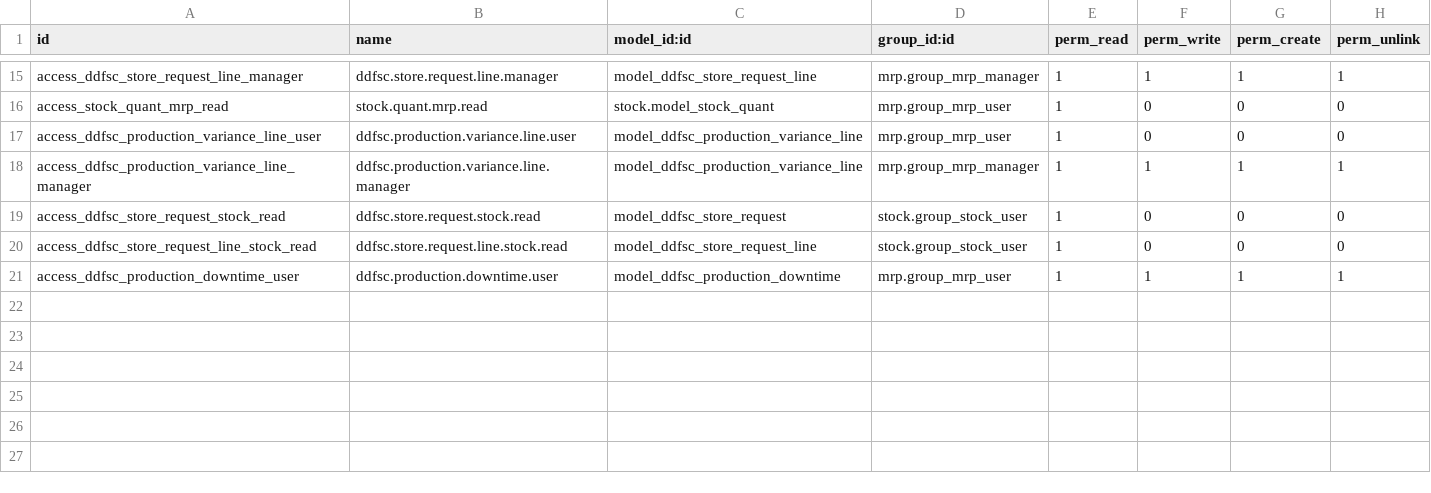
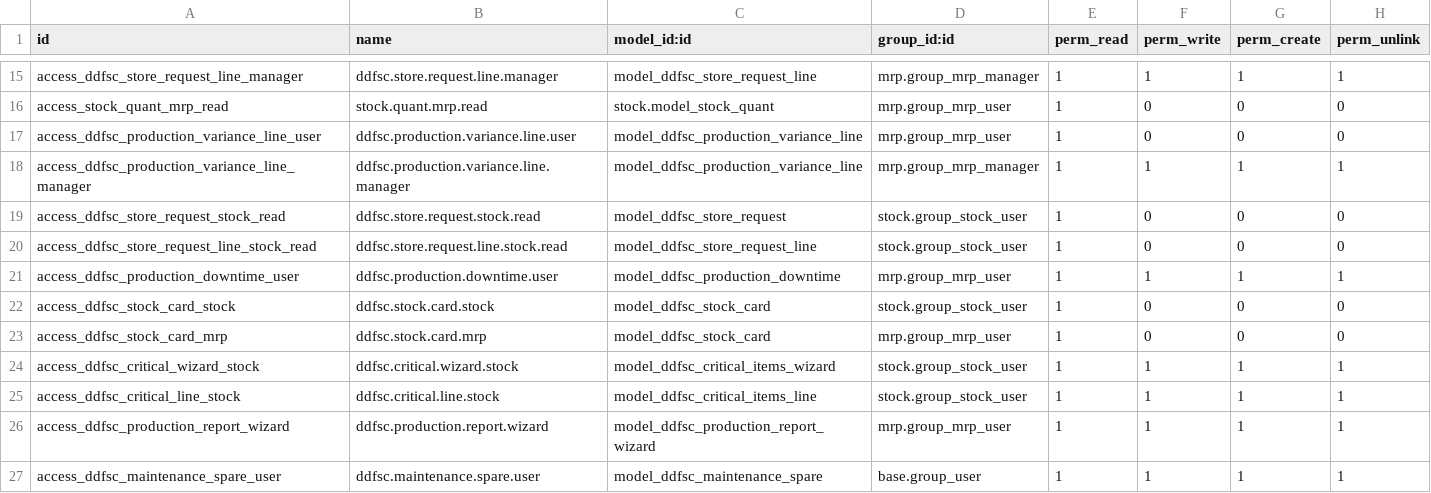
Before and after one commit to AnexDev1/ddfsc, a CSV file: ddfsc_manufacturing/security/ir.model.access.csv, drawn as a sheet; only a part is shown, gaps mark what is left out; the diff names each change by its address in the sheet, - before the commit and + after, or states it on an @@ line.

Commit message:
Close the factory gap list: stores, documents, mill, reports, maintenance
- Stores: Packing Materials, Ingredients, Spare Parts and By-product stores
  under General Store; Pasta & Macaroni, Biscuit and Bread stores under
  Finished Goods; Asama Transit Store. Putaway rules route each product.
- Documents: supplier invoice, delivery order, truck/wagon, driver,
  receiver and ID, paper voucher no. and bags on transfers; Delivery Order
  (PAOF/PA/534) print with the gate-pass copy.
- Mill: bin-scale readings (difference x 2 qtl), screenings in the mass
  balance, and 10/25/50/100 kg bags issued from the packing store.
- Reports: stock card (bin card) with running balance for stores and
  floors, weekly critical items, department daily/monthly production report.
- Purchase requisition lines show stock on hand, minimum stock and annual
  consumption.
- Maintenance: I/L/S plan types, shift, downtime, mechanics, manpower,
  labour cost and spare parts issued from the spare parts store; missing
  biscuit and pasta machines; maintenance report.
- Procurement tests updated to the current numbering and approval rules.

```diff
--- a/ddfsc_manufacturing/security/ir.model.access.csv
+++ b/ddfsc_manufacturing/security/ir.model.access.csv
+row 22: access_ddfsc_stock_card_stock | ddfsc.stock.card.stock | model_ddfsc_stock_card | stock.group_stock_user | 1 | 0 | 0 | 0
+row 23: access_ddfsc_stock_card_mrp | ddfsc.stock.card.mrp | model_ddfsc_stock_card | mrp.group_mrp_user | 1 | 0 | 0 | 0
+row 24: access_ddfsc_critical_wizard_stock | ddfsc.critical.wizard.stock | model_ddfsc_critical_items_wizard | stock.group_stock_user | 1 | 1 | 1 | 1
+row 25: access_ddfsc_critical_line_stock | ddfsc.critical.line.stock | model_ddfsc_critical_items_line | stock.group_stock_user | 1 | 1 | 1 | 1
+row 26: access_ddfsc_production_report_wizard | ddfsc.production.report.wizard | model_ddfsc_production_report_wizard | mrp.group_mrp_user | 1 | 1 | 1 | 1
+row 27: access_ddfsc_maintenance_spare_user | ddfsc.maintenance.spare.user | model_ddfsc_maintenance_spare | base.group_user | 1 | 1 | 1 | 1
```
Also changed, not shown: 24 other files.
